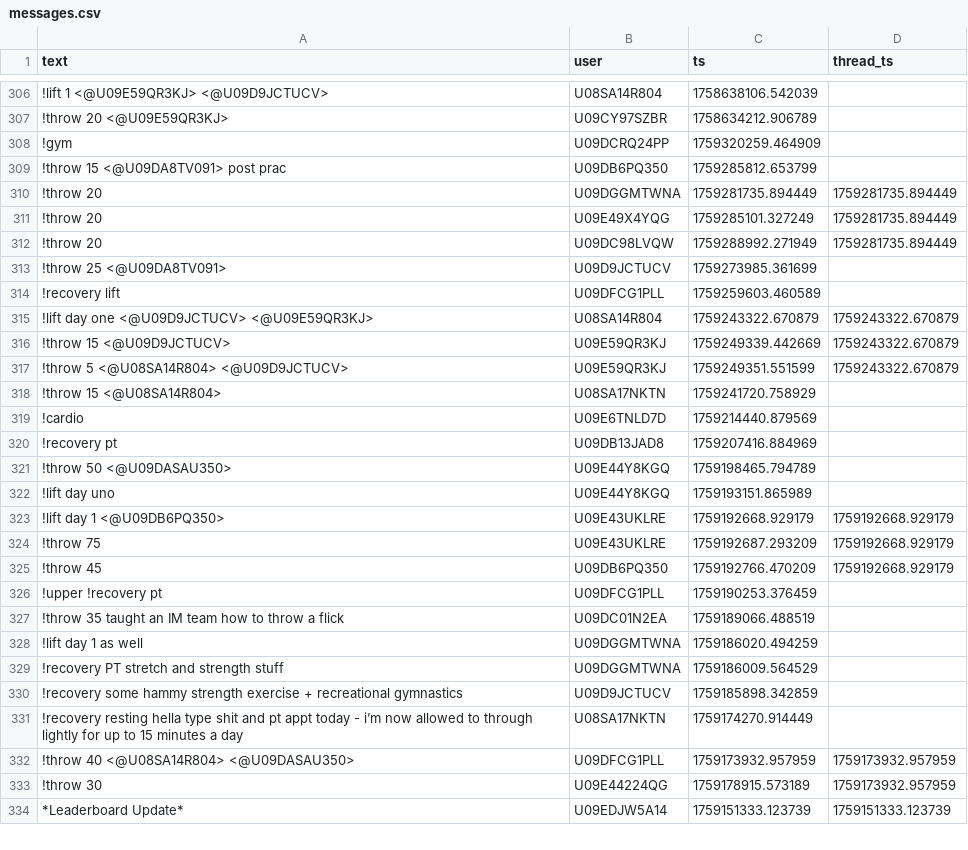
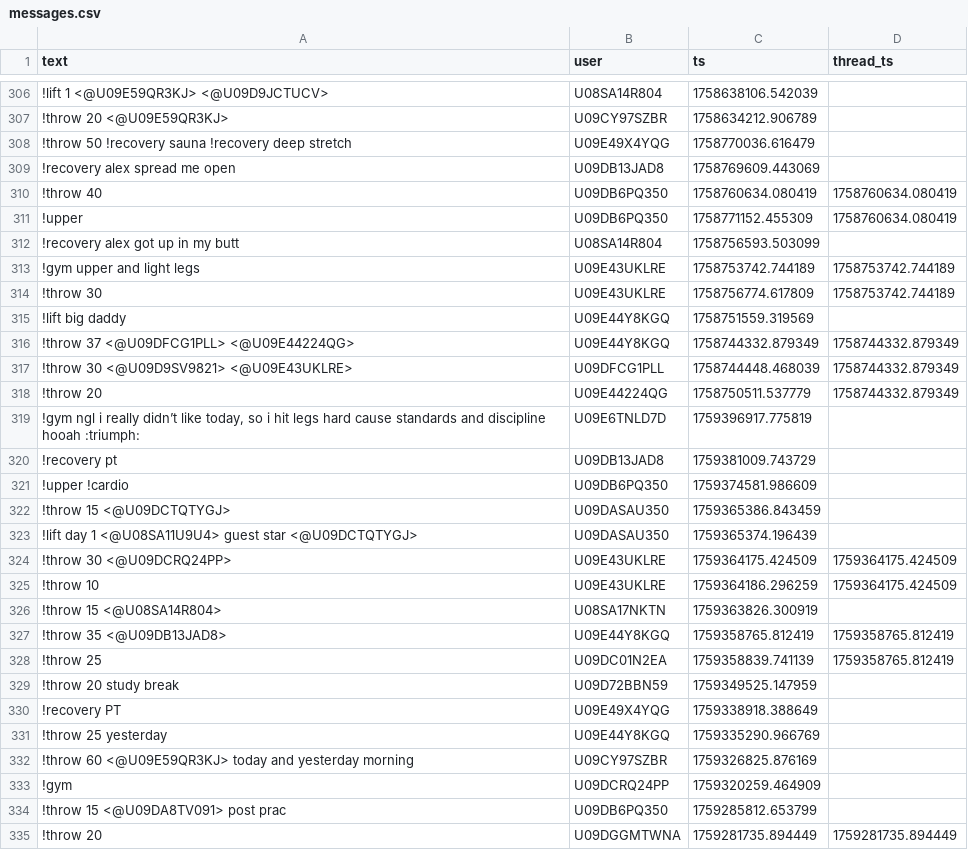
Before and after one commit to MGreenberg58/slackbot-main, a CSV file: messages.csv, drawn as a sheet; only a part is shown, gaps mark what is left out; the shorter side is filled out with more unchanged rows; the diff covers the shown part only; the diff names each change by its address in the sheet, - before the commit and + after, or states it on an @@ line.

```diff
--- a/messages.csv
+++ b/messages.csv
@@ row 384 moved to row 308: !throw 50 !recovery sauna !recovery deep… @@
@@ row 385 moved to row 309: !recovery alex spread me open @@
@@ row 386 moved to row 310: !throw 40 @@
@@ row 387 moved to row 311: !upper @@
@@ row 388 moved to row 312: !recovery alex got up in my butt @@
@@ row 389 moved to row 313: !gym upper and light legs @@
@@ row 390 moved to row 314: !throw 30 @@
@@ row 391 moved to row 315: !lift big daddy @@
@@ row 392 moved to row 316: !throw 37 <@U09DFCG1PLL> <@U09E44224QG> @@
@@ row 393 moved to row 317: !throw 30 <@U09D9SV9821> <@U09E43UKLRE> @@
@@ row 394 moved to row 318: !throw 20 @@
+row 319: !gym ngl i really didn’t like today, so i hit legs hard cause standards and discipline hooah :triumph: | U09E6TNLD7D | 1759396917.775819
+row 320: !recovery pt | U09DB13JAD8 | 1759381009.743729
+row 321: !upper !cardio | U09DB6PQ350 | 1759374581.986609
+row 322: !throw 15 <@U09DCTQTYGJ> | U09DASAU350 | 1759365386.843459
+row 323: !lift day 1 <@U08SA11U9U4> guest star <@U09DCTQTYGJ> | U09DASAU350 | 1759365374.196439
+row 324: !throw 30 <@U09DCRQ24PP> | U09E43UKLRE | 1759364175.424509 | 1759364175.424509
+row 325: !throw 10 | U09E43UKLRE | 1759364186.296259 | 1759364175.424509
+row 326: !throw 15 <@U08SA14R804> | U08SA17NKTN | 1759363826.300919
+row 327: !throw 35 <@U09DB13JAD8> | U09E44Y8KGQ | 1759358765.812419 | 1759358765.812419
+row 328: !throw 25 | U09DC01N2EA | 1759358839.741139 | 1759358765.812419
+row 329: !throw 20 study break | U09D72BBN59 | 1759349525.147959
+row 330: !recovery PT | U09E49X4YQG | 1759338918.388649
+row 331: !throw 25 yesterday | U09E44Y8KGQ | 1759335290.966769
+row 332: !throw 60 <@U09E59QR3KJ> today and yesterday morning | U09CY97SZBR | 1759326825.876169
```
Also changed, not shown: 2 added rows elsewhere in this file.
